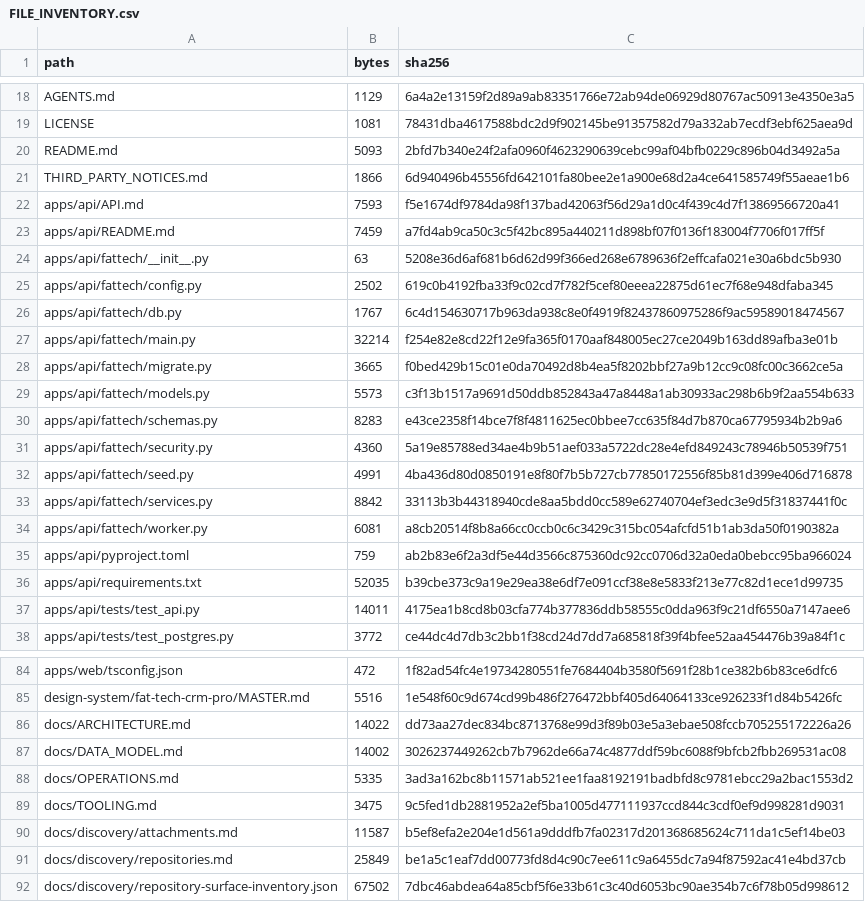
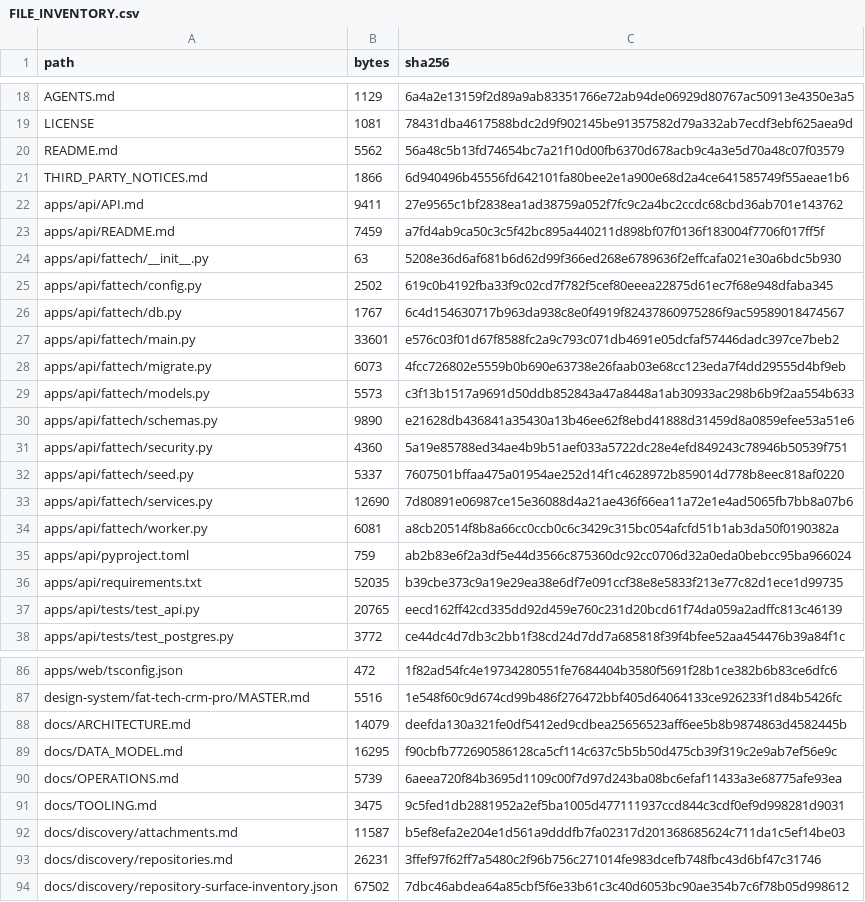
Before and after one commit to ShunWalChin/FATTechCRMPro, a CSV file: docs/FILE_INVENTORY.csv, drawn as a sheet; only a part is shown, gaps mark what is left out; the diff covers the shown part only.

```diff
--- a/docs/FILE_INVENTORY.csv
+++ b/docs/FILE_INVENTORY.csv
@@ -19,5 +19,5 @@ AGENTS.md,1129,6a4a2e13159f2d89a9ab83351766e72ab94de06929d80767ac50913e4350e3a5
 LICENSE,1081,78431dba4617588bdc2d9f902145be91357582d79a332ab7ecdf3ebf625aea9d
-README.md,5093,2bfd7b340e24f2afa0960f4623290639cebc99af04bfb0229c896b04d3492a5a
+README.md,5562,56a48c5b13fd74654bc7a21f10d00fb6370d678acb9c4a3e5d70a48c07f03579
 THIRD_PARTY_NOTICES.md,1866,6d940496b45556fd642101fa80bee2e1a900e68d2a4ce641585749f55aeae1b6
-apps/api/API.md,7593,f5e1674df9784da98f137bad42063f56d29a1d0c4f439c4d7f13869566720a41
+apps/api/API.md,9411,27e9565c1bf2838ea1ad38759a052f7fc9c2a4bc2ccdc68cbd36ab701e143762
 apps/api/README.md,7459,a7fd4ab9ca50c3c5f42bc895a440211d898bf07f0136f183004f7706f017ff5f
@@ -26,9 +26,9 @@ apps/api/fattech/config.py,2502,619c0b4192fba33f9c02cd7f782f5cef80eeea22875d61ec
 apps/api/fattech/db.py,1767,6c4d154630717b963da938c8e0f4919f82437860975286f9ac59589018474567
-apps/api/fattech/main.py,32214,f254e82e8cd22f12e9fa365f0170aaf848005ec27ce2049b163dd89afba3e01b
-apps/api/fattech/migrate.py,3665,f0bed429b15c01e0da70492d8b4ea5f8202bbf27a9b12cc9c08fc00c3662ce5a
+apps/api/fattech/main.py,33601,e576c03f01d67f8588fc2a9c793c071db4691e05dcfaf57446dadc397ce7beb2
+apps/api/fattech/migrate.py,6073,4fcc726802e5559b0b690e63738e26faab03e68cc123eda7f4dd29555d4bf9eb
 apps/api/fattech/models.py,5573,c3f13b1517a9691d50ddb852843a47a8448a1ab30933ac298b6b9f2aa554b633
-apps/api/fattech/schemas.py,8283,e43ce2358f14bce7f8f4811625ec0bbee7cc635f84d7b870ca67795934b2b9a6
+apps/api/fattech/schemas.py,9890,e21628db436841a35430a13b46ee62f8ebd41888d31459d8a0859efee53a51e6
 apps/api/fattech/security.py,4360,5a19e85788ed34ae4b9b51aef033a5722dc28e4efd849243c78946b50539f751
-apps/api/fattech/seed.py,4991,4ba436d80d0850191e8f80f7b5b727cb77850172556f85b81d399e406d716878
-apps/api/fattech/services.py,8842,33113b3b44318940cde8aa5bdd0cc589e62740704ef3edc3e9d5f31837441f0c
+apps/api/fattech/seed.py,5337,7607501bffaa475a01954ae252d14f1c4628972b859014d778b8eec818af0220
+apps/api/fattech/services.py,12690,7d80891e06987ce15e36088d4a21ae436f66ea11a72e1e4ad5065fb7bb8a07b6
 apps/api/fattech/worker.py,6081,a8cb20514f8b8a66cc0ccb0c6c3429c315bc054afcfd51b1ab3da50f0190382a
@@ -36,3 +36,3 @@ apps/api/pyproject.toml,759,ab2b83e6f2a3df5e44d3566c875360dc92cc0706d32a0eda0beb
 apps/api/requirements.txt,52035,b39cbe373c9a19e29ea38e6df7e091ccf38e8e5833f213e77c82d1ece1d99735
-apps/api/tests/test_api.py,14011,4175ea1b8cd8b03cfa774b377836ddb58555c0dda963f9c21df6550a7147aee6
+apps/api/tests/test_api.py,20765,eecd162ff42cd335dd92d459e760c231d20bcd61f74da059a2adffc813c46139
 apps/api/tests/test_postgres.py,3772,ce44dc4d7db3c2bb1f38cd24d7dd7a685818f39f4bfee52aa454476b39a84f1c
@@ -85,8 +87,8 @@ apps/web/tsconfig.json,472,1f82ad54fc4e19734280551fe7684404b3580f5691f28b1ce382b
 design-system/fat-tech-crm-pro/MASTER.md,5516,1e548f60c9d674cd99b486f276472bbf405d64064133ce926233f1d84b5426fc
-docs/ARCHITECTURE.md,14022,dd73aa27dec834bc8713768e99d3f89b03e5a3ebae508fccb705255172226a26
-docs/DATA_MODEL.md,14002,3026237449262cb7b7962de66a74c4877ddf59bc6088f9bfcb2fbb269531ac08
-docs/OPERATIONS.md,5335,3ad3a162bc8b11571ab521ee1faa8192191badbfd8c9781ebcc29a2bac1553d2
+docs/ARCHITECTURE.md,14079,deefda130a321fe0df5412ed9cdbea25656523aff6ee5b8b9874863d4582445b
+docs/DATA_MODEL.md,16295,f90cbfb772690586128ca5cf114c637c5b5b50d475cb39f319c2e9ab7ef56e9c
+docs/OPERATIONS.md,5739,6aeea720f84b3695d1109c00f7d97d243ba08bc6efaf11433a3e68775afe93ea
 docs/TOOLING.md,3475,9c5fed1db2881952a2ef5ba1005d477111937ccd844c3cdf0ef9d998281d9031
 docs/discovery/attachments.md,11587,b5ef8efa2e204e1d561a9dddfb7fa02317d201368685624c711da1c5ef14be03
-docs/discovery/repositories.md,25849,be1a5c1eaf7dd00773fd8d4c90c7ee611c9a6455dc7a94f87592ac41e4bd37cb
+docs/discovery/repositories.md,26231,3ffef97f62ff7a5480c2f96b756c271014fe983dcefb748fbc43d6bf47c31746
 docs/discovery/repository-surface-inventory.json,67502,7dbc46abdea64a85cbf5f6e33b61c3c40d6053bc90ae354b7c6f78b05d998612
```
Also changed, not shown: 2 added rows and 14 edited cells elsewhere in this file, 21 other files.
